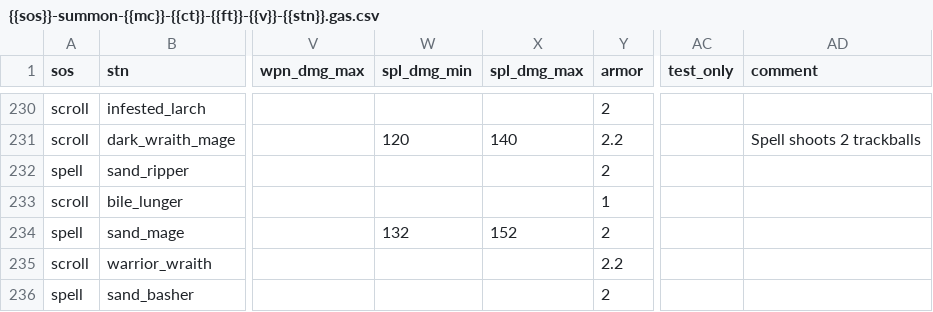
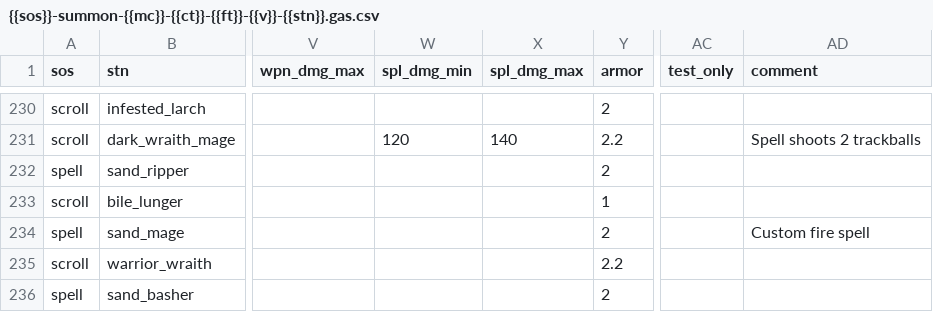
Before and after one commit to foerstj/sumcol, a CSV file: gaspy/jinja/sumcol/main/{{sos}}-summon-{{mc}}-{{ct}}-{{ft}}-{{v}}-{{stn}}.gas.csv, drawn as a sheet; only a part is shown, gaps mark what is left out; the diff names each change by its address in the sheet, - before the commit and + after, or states it on an @@ line.

Commit message:
Custom fire spell for Sand Mage

```diff
--- a/gaspy/jinja/sumcol/main/{{sos}}-summon-{{mc}}-{{ct}}-{{ft}}-{{v}}-{{stn}}.gas.csv
+++ b/gaspy/jinja/sumcol/main/{{sos}}-summon-{{mc}}-{{ct}}-{{ft}}-{{v}}-{{stn}}.gas.csv
-W234 (spl_dmg_min): 132
+W234 (spl_dmg_min): (empty)
-X234 (spl_dmg_max): 152
+X234 (spl_dmg_max): (empty)
-AD234 (comment): (empty)
+AD234 (comment): Custom fire spell
```
Also changed, not shown: 3 other files.
